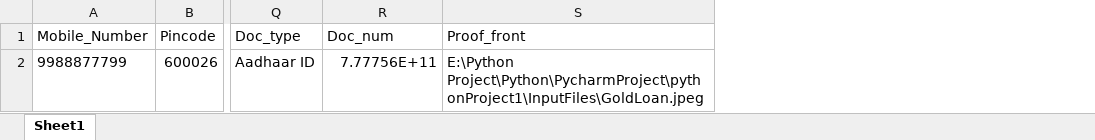
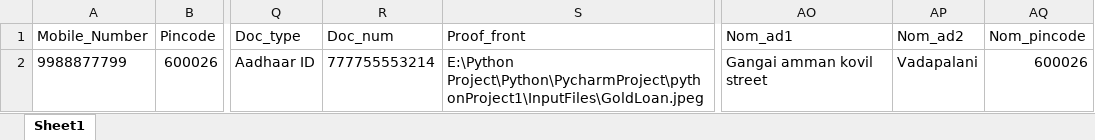
Before and after one commit to Dillibaisekar/python-automation, an Excel workbook: PycharmProject/pythonProject1/InputFiles/RD_DATA.xlsx, sheet Sheet1, drawn as a sheet; only a part is shown, gaps mark what is left out; values as stored, in another font and other column widths than the file's, no borders; the diff names each change by its address in the sheet, - before the commit and + after, or states it on an @@ line.

```diff
--- a/PycharmProject/pythonProject1/InputFiles/RD_DATA.xlsx (sheet Sheet1)
+++ b/PycharmProject/pythonProject1/InputFiles/RD_DATA.xlsx (sheet Sheet1)
+column AO (Nom_ad1), row 2: Gangai amman kovil street
+column AP (Nom_ad2), row 2: Vadapalani
+column AQ (Nom_pincode), row 2: 600026
-R2 (Doc_num): 7.77756E+11
+R2 (Doc_num): 777755553214
```
Also changed, not shown: 1 other file.
